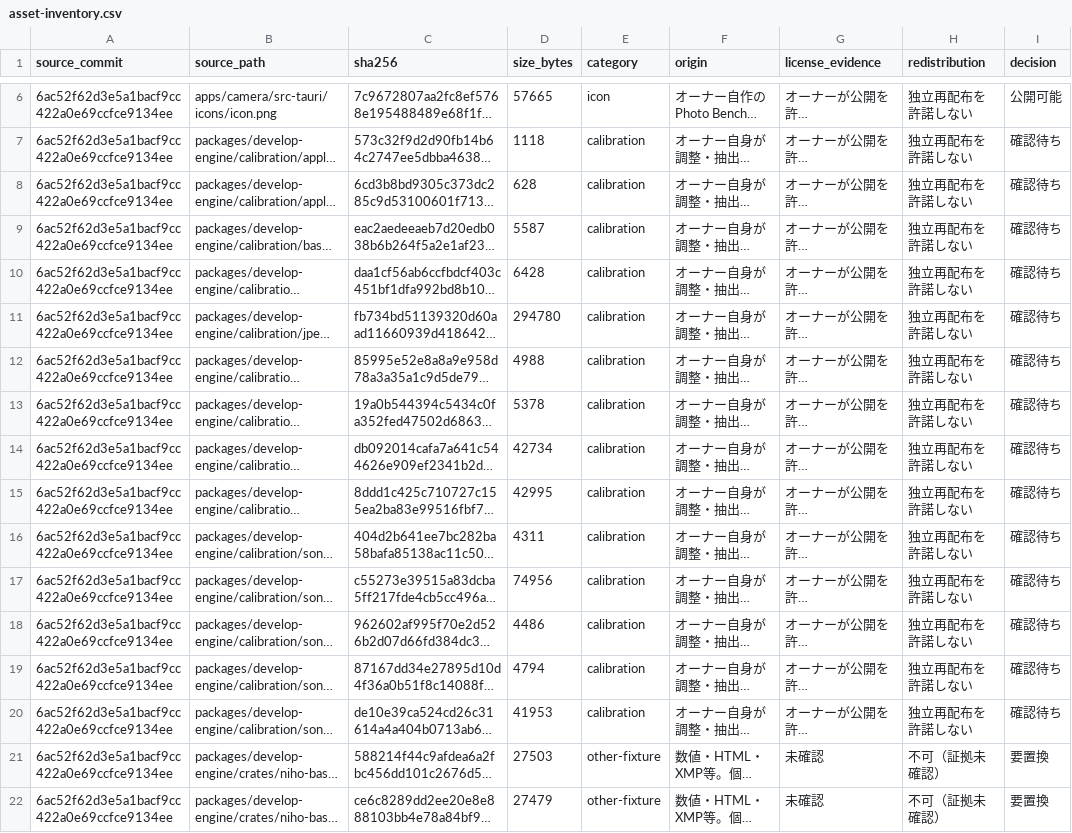
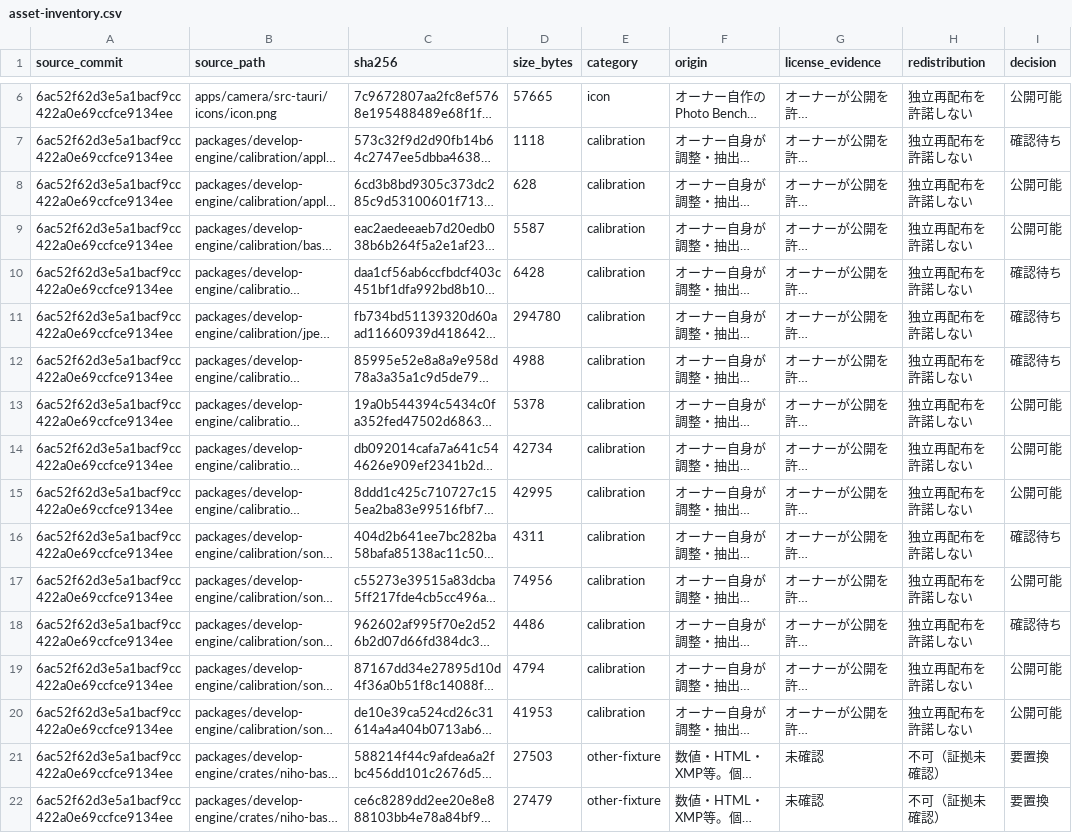
Before and after one commit to niho-coliving/niho-photo, a CSV file: docs/legal/asset-inventory.csv, drawn as a sheet; only a part is shown, gaps mark what is left out; long unchanged cells end in …; the diff names each change by its address in the sheet, - before the commit and + after, or states it on an @@ line.

```diff
--- a/docs/legal/asset-inventory.csv
+++ b/docs/legal/asset-inventory.csv
-I8:I9 (decision): 確認待ち
+I8:I9 (decision): 公開可能
-I13:I15 (decision): 確認待ち
+I13:I15 (decision): 公開可能
-I17 (decision): 確認待ち
+I17 (decision): 公開可能
-I19:I20 (decision): 確認待ち
+I19:I20 (decision): 公開可能
```
Also changed, not shown: 6 other files.
